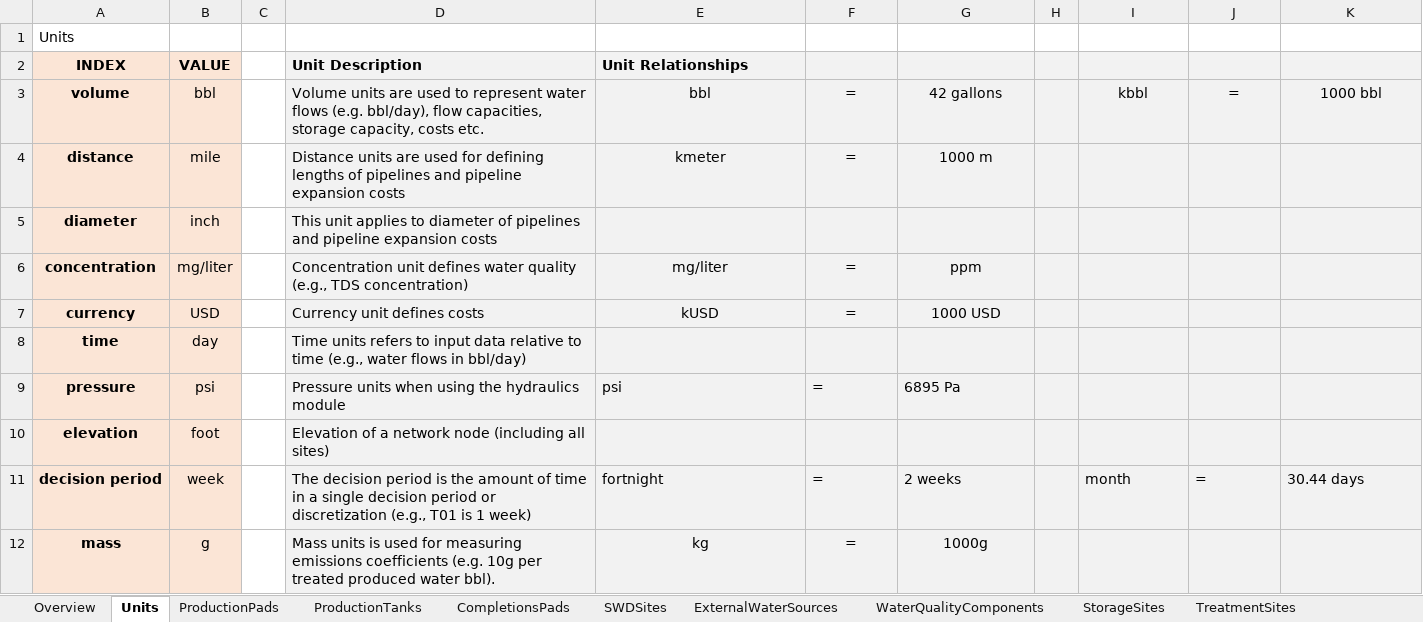
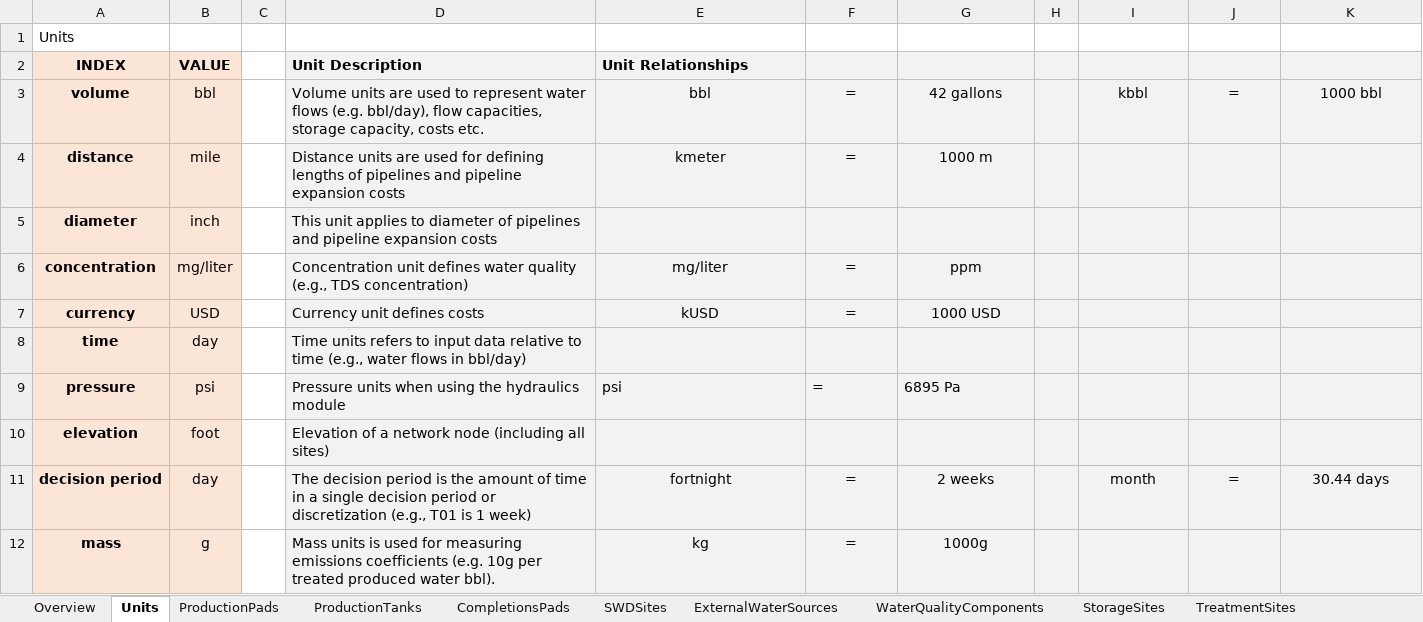
Before and after one commit to project-pareto/project-pareto, an Excel workbook: pareto/case_studies/operational_generic_case_study.xlsx, sheet Units, drawn as a sheet; only a part is shown; values as stored, in another font and other column widths than the file's, no borders; the diff names each change by its address in the sheet, - before the commit and + after, or states it on an @@ line.

```diff
--- a/pareto/case_studies/operational_generic_case_study.xlsx (sheet Units)
+++ b/pareto/case_studies/operational_generic_case_study.xlsx (sheet Units)
-B11: week
+B11: day
-E11:G11 alignment: left
+E11:G11 alignment: center
-I11:K11 alignment: left
+I11:K11 alignment: center
```
Also changed, not shown: sheet CompletionsDemand, sheet TankFlowbackRates.
